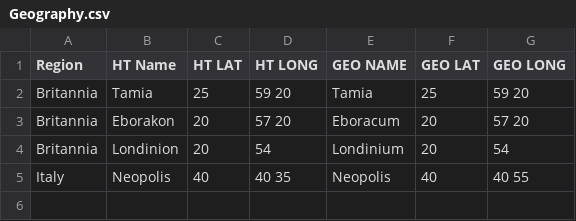
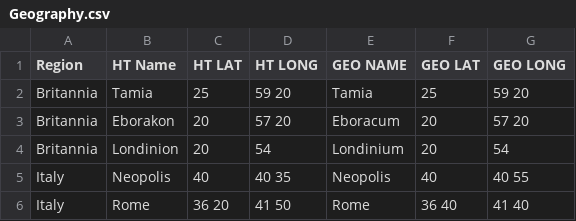
Before and after one commit to wrightgoalie/NotableCities, a CSV file: Geography.csv, drawn as a sheet; the diff names each change by its address in the sheet, - before the commit and + after, or states it on an @@ line.

Commit message:
Update Geography.csv

```diff
--- a/Geography.csv
+++ b/Geography.csv
+row 6: Italy | Rome | 36 20 | 41 50 | Rome | 36 40 | 41 40
```
